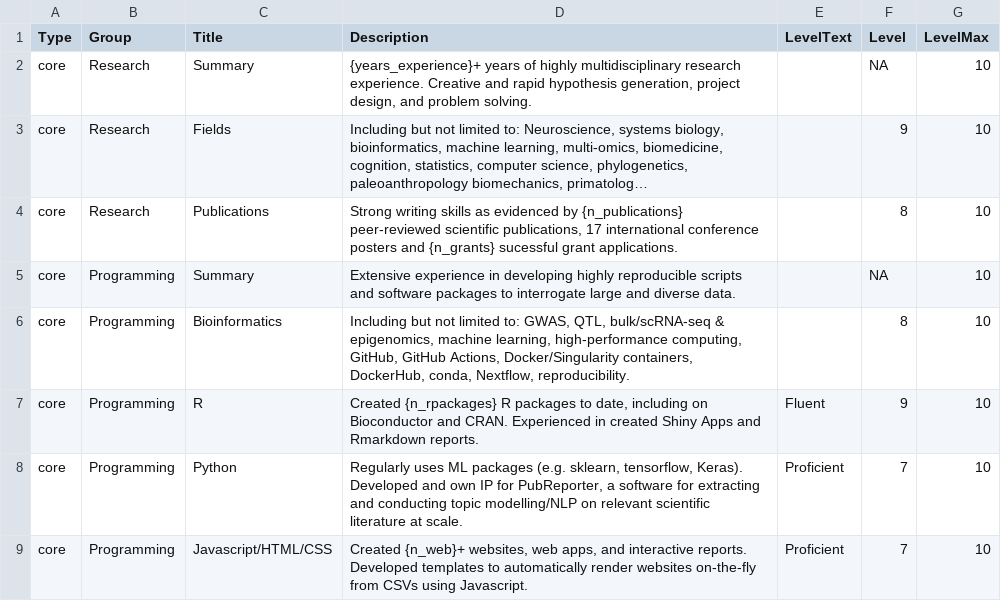
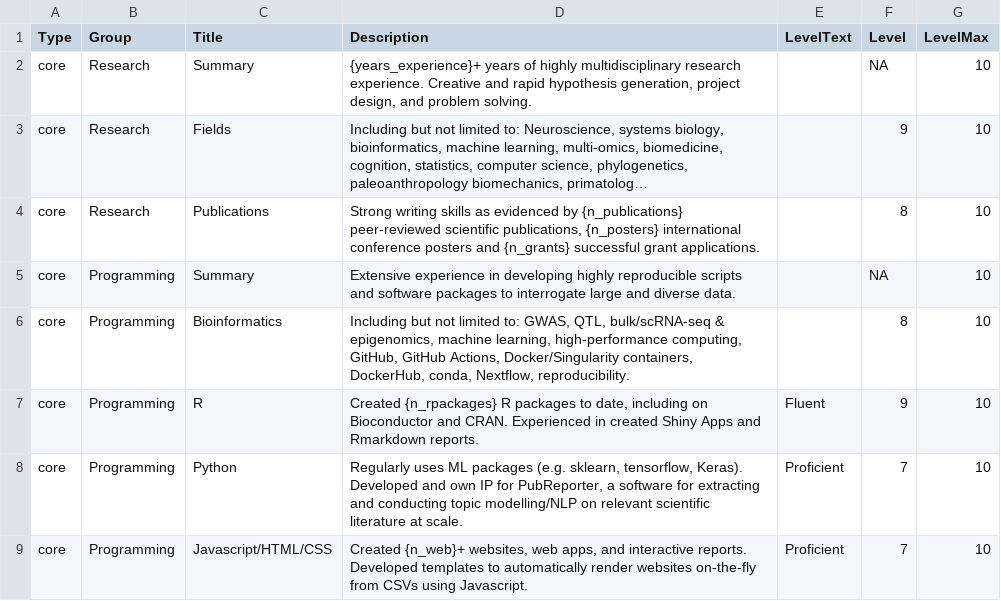
Before and after one commit to bschilder/CV, a CSV file: data/skills.csv, drawn as a sheet; only a part is shown; long unchanged cells end in …; the diff names each change by its address in the sheet, - before the commit and + after, or states it on an @@ line.

Commit message:
automate poster count in skills. adjust contact icons

```diff
--- a/data/skills.csv
+++ b/data/skills.csv
-D4 (Description): …scientific publications, 17 international conference posters and {n_grants} sucessful grant applications.
+D4 (Description): …scientific publications, {n_posters} international conference posters and {n_grants} successful grant applications.
```
Also changed, not shown: data/profile.csv, 4 other files.
